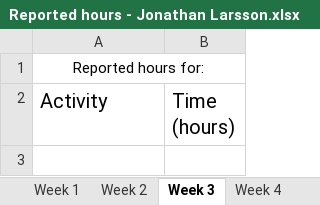
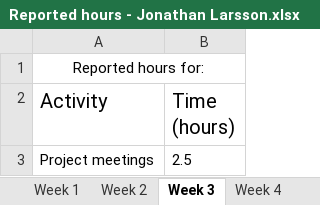
Before and after one commit to jontelarsson94/DVA313-Solar-Energy, an Excel workbook: reported hours/Reported hours - Jonathan Larsson.xlsx, sheet Week 3, drawn as a sheet; values as stored, in another font and other column widths than the file's, no borders; the diff names each change by its address in the sheet, - before the commit and + after, or states it on an @@ line.

```diff
--- a/reported hours/Reported hours - Jonathan Larsson.xlsx (sheet Week 3)
+++ b/reported hours/Reported hours - Jonathan Larsson.xlsx (sheet Week 3)
+row 3: Project meetings | 2.5
```
Also changed, not shown: sheet Week 2, sheet Week 1.
